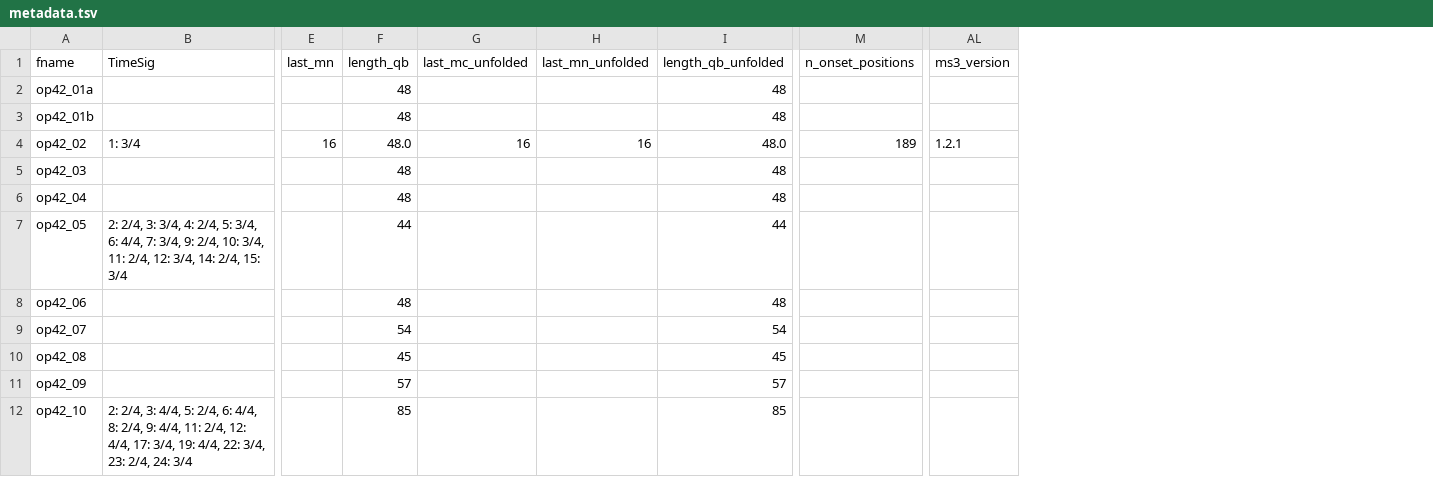
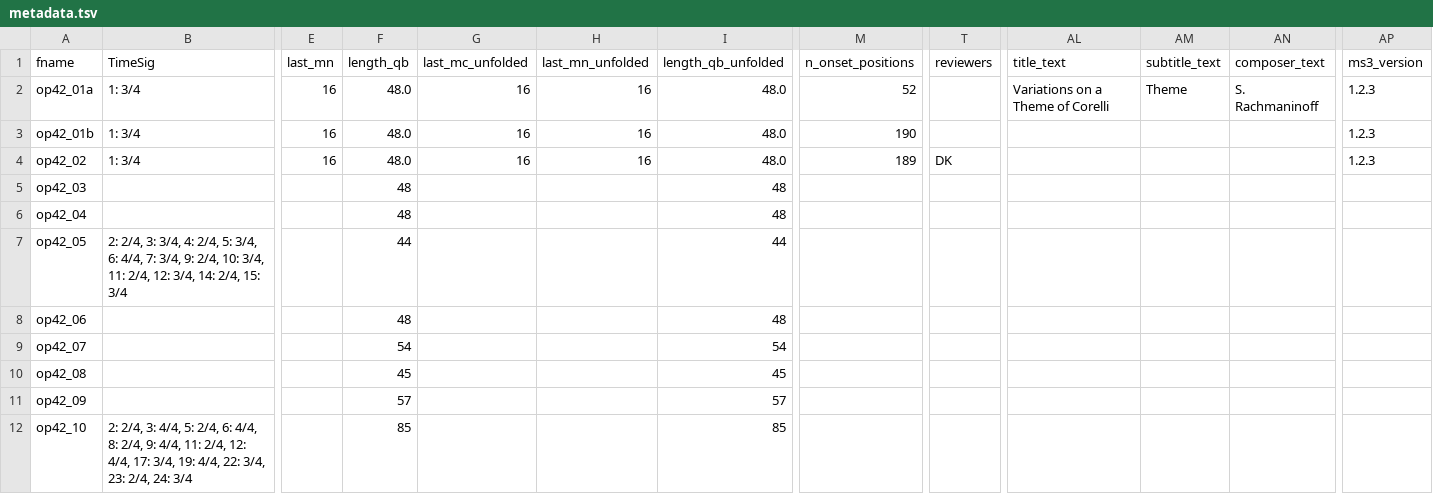
Before and after one commit to DCMLab/rachmaninoff_piano, a TSV file: metadata.tsv, drawn as a sheet; only a part is shown, gaps mark what is left out; addresses are those after the commit; the diff covers the shown part only; the diff names each change by its address in the sheet, - before the commit and + after, or states it on an @@ line.

```diff
--- a/metadata.tsv
+++ b/metadata.tsv
+column T (reviewers), row 4: DK
+column AL (title_text), row 2: Variations on a Theme of Corelli
+column AM (subtitle_text), row 2: Theme
+column AN (composer_text), row 2: S. Rachmaninoff
-B2:B3 (TimeSig): (empty)
+B2:B3 (TimeSig): 1: 3/4
-E2:E3 (last_mn): (empty)
+E2:E3 (last_mn): 16
-F2:F3 (length_qb): 48
+F2:F3 (length_qb): 48.0
-G2:G3 (last_mc_unfolded): (empty)
+G2:G3 (last_mc_unfolded): 16
-H2:H3 (last_mn_unfolded): (empty)
+H2:H3 (last_mn_unfolded): 16
-I2:I3 (length_qb_unfolded): 48
+I2:I3 (length_qb_unfolded): 48.0
-M2 (n_onset_positions): (empty)
+M2 (n_onset_positions): 52
-AP2:AP3 (ms3_version): (empty)
+AP2:AP3 (ms3_version): 1.2.3
-M3 (n_onset_positions): (empty)
+M3 (n_onset_positions): 190
-AP4 (ms3_version): 1.2.1
+AP4 (ms3_version): 1.2.3
```
Also changed, not shown: 11 edited cells elsewhere in this file, harmonies/op42_02.tsv, measures/op42_01a.tsv, 6 other files.
